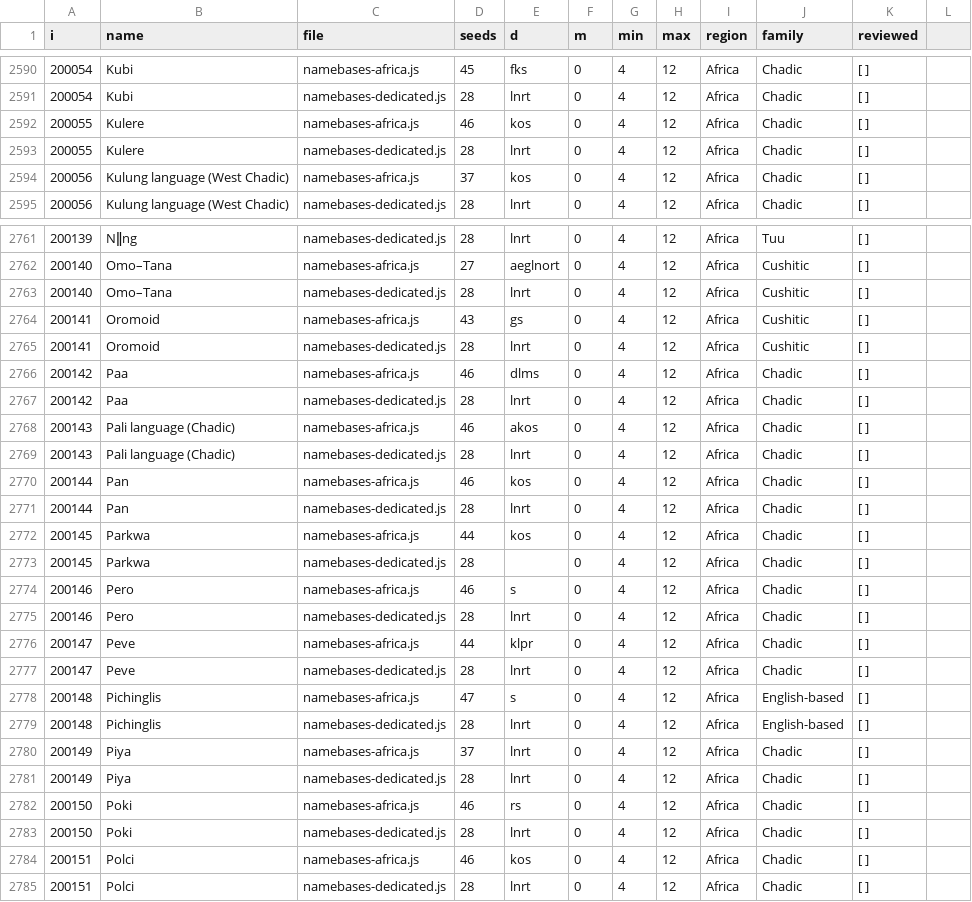
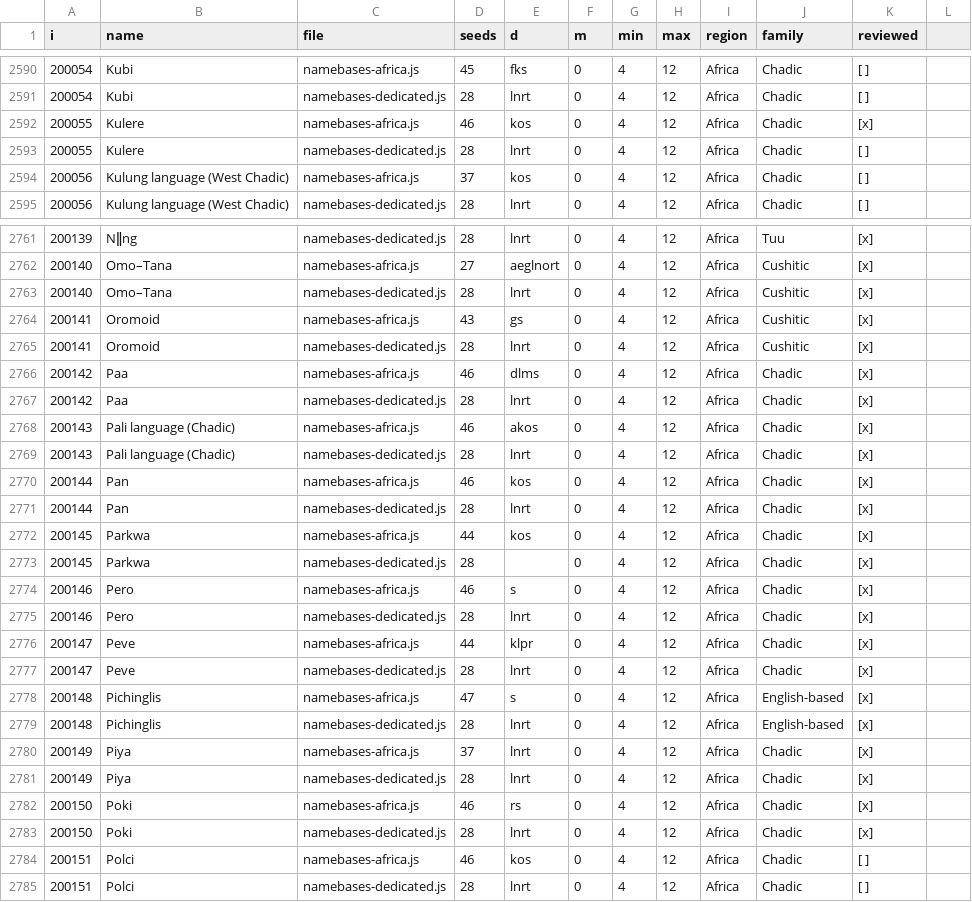
Before and after one commit to burgercrisis/Fantasy-Map-Generator, a CSV file: docs/plans/namebase-research/tracker_full.csv, drawn as a sheet; only a part is shown, gaps mark what is left out; the diff covers the shown part only.

```diff
--- a/docs/plans/namebase-research/tracker_full.csv
+++ b/docs/plans/namebase-research/tracker_full.csv
@@ -2591,3 +2591,3 @@ i,name,file,seeds,d,m,min,max,region,family,reviewed
 200054,Kubi,namebases-dedicated.js,28,lnrt,0,4,12,Africa,Chadic,[ ]
-200055,Kulere,namebases-africa.js,46,kos,0,4,12,Africa,Chadic,[ ]
+200055,Kulere,namebases-africa.js,46,kos,0,4,12,Africa,Chadic,[x]
 200055,Kulere,namebases-dedicated.js,28,lnrt,0,4,12,Africa,Chadic,[ ]
@@ -2761,24 +2761,24 @@ i,name,file,seeds,d,m,min,max,region,family,reviewed
-200139,Nǁng,namebases-dedicated.js,28,lnrt,0,4,12,Africa,Tuu,[ ]
-200140,Omo–Tana,namebases-africa.js,27,aeglnort,0,4,12,Africa,Cushitic,[ ]
-200140,Omo–Tana,namebases-dedicated.js,28,lnrt,0,4,12,Africa,Cushitic,[ ]
-200141,Oromoid,namebases-africa.js,43,gs,0,4,12,Africa,Cushitic,[ ]
-200141,Oromoid,namebases-dedicated.js,28,lnrt,0,4,12,Africa,Cushitic,[ ]
-200142,Paa,namebases-africa.js,46,dlms,0,4,12,Africa,Chadic,[ ]
-200142,Paa,namebases-dedicated.js,28,lnrt,0,4,12,Africa,Chadic,[ ]
-200143,Pali language (Chadic),namebases-africa.js,46,akos,0,4,12,Africa,Chadic,[ ]
-200143,Pali language (Chadic),namebases-dedicated.js,28,lnrt,0,4,12,Africa,Chadic,[ ]
-200144,Pan,namebases-africa.js,46,kos,0,4,12,Africa,Chadic,[ ]
-200144,Pan,namebases-dedicated.js,28,lnrt,0,4,12,Africa,Chadic,[ ]
-200145,Parkwa,namebases-africa.js,44,kos,0,4,12,Africa,Chadic,[ ]
-200145,Parkwa,namebases-dedicated.js,28,,0,4,12,Africa,Chadic,[ ]
-200146,Pero,namebases-africa.js,46,s,0,4,12,Africa,Chadic,[ ]
-200146,Pero,namebases-dedicated.js,28,lnrt,0,4,12,Africa,Chadic,[ ]
-200147,Peve,namebases-africa.js,44,klpr,0,4,12,Africa,Chadic,[ ]
-200147,Peve,namebases-dedicated.js,28,lnrt,0,4,12,Africa,Chadic,[ ]
-200148,Pichinglis,namebases-africa.js,47,s,0,4,12,Africa,English-based,[ ]
-200148,Pichinglis,namebases-dedicated.js,28,lnrt,0,4,12,Africa,English-based,[ ]
-200149,Piya,namebases-africa.js,37,lnrt,0,4,12,Africa,Chadic,[ ]
-200149,Piya,namebases-dedicated.js,28,lnrt,0,4,12,Africa,Chadic,[ ]
-200150,Poki,namebases-africa.js,46,rs,0,4,12,Africa,Chadic,[ ]
-200150,Poki,namebases-dedicated.js,28,lnrt,0,4,12,Africa,Chadic,[ ]
+200139,Nǁng,namebases-dedicated.js,28,lnrt,0,4,12,Africa,Tuu,[x]
+200140,Omo–Tana,namebases-africa.js,27,aeglnort,0,4,12,Africa,Cushitic,[x]
+200140,Omo–Tana,namebases-dedicated.js,28,lnrt,0,4,12,Africa,Cushitic,[x]
+200141,Oromoid,namebases-africa.js,43,gs,0,4,12,Africa,Cushitic,[x]
+200141,Oromoid,namebases-dedicated.js,28,lnrt,0,4,12,Africa,Cushitic,[x]
+200142,Paa,namebases-africa.js,46,dlms,0,4,12,Africa,Chadic,[x]
+200142,Paa,namebases-dedicated.js,28,lnrt,0,4,12,Africa,Chadic,[x]
+200143,Pali language (Chadic),namebases-africa.js,46,akos,0,4,12,Africa,Chadic,[x]
+200143,Pali language (Chadic),namebases-dedicated.js,28,lnrt,0,4,12,Africa,Chadic,[x]
+200144,Pan,namebases-africa.js,46,kos,0,4,12,Africa,Chadic,[x]
+200144,Pan,namebases-dedicated.js,28,lnrt,0,4,12,Africa,Chadic,[x]
+200145,Parkwa,namebases-africa.js,44,kos,0,4,12,Africa,Chadic,[x]
+200145,Parkwa,namebases-dedicated.js,28,,0,4,12,Africa,Chadic,[x]
+200146,Pero,namebases-africa.js,46,s,0,4,12,Africa,Chadic,[x]
+200146,Pero,namebases-dedicated.js,28,lnrt,0,4,12,Africa,Chadic,[x]
+200147,Peve,namebases-africa.js,44,klpr,0,4,12,Africa,Chadic,[x]
+200147,Peve,namebases-dedicated.js,28,lnrt,0,4,12,Africa,Chadic,[x]
+200148,Pichinglis,namebases-africa.js,47,s,0,4,12,Africa,English-based,[x]
+200148,Pichinglis,namebases-dedicated.js,28,lnrt,0,4,12,Africa,English-based,[x]
+200149,Piya,namebases-africa.js,37,lnrt,0,4,12,Africa,Chadic,[x]
+200149,Piya,namebases-dedicated.js,28,lnrt,0,4,12,Africa,Chadic,[x]
+200150,Poki,namebases-africa.js,46,rs,0,4,12,Africa,Chadic,[x]
+200150,Poki,namebases-dedicated.js,28,lnrt,0,4,12,Africa,Chadic,[x]
 200151,Polci,namebases-africa.js,46,kos,0,4,12,Africa,Chadic,[ ]
```
Also changed, not shown: 58 edited cells elsewhere in this file, 17 other files.
